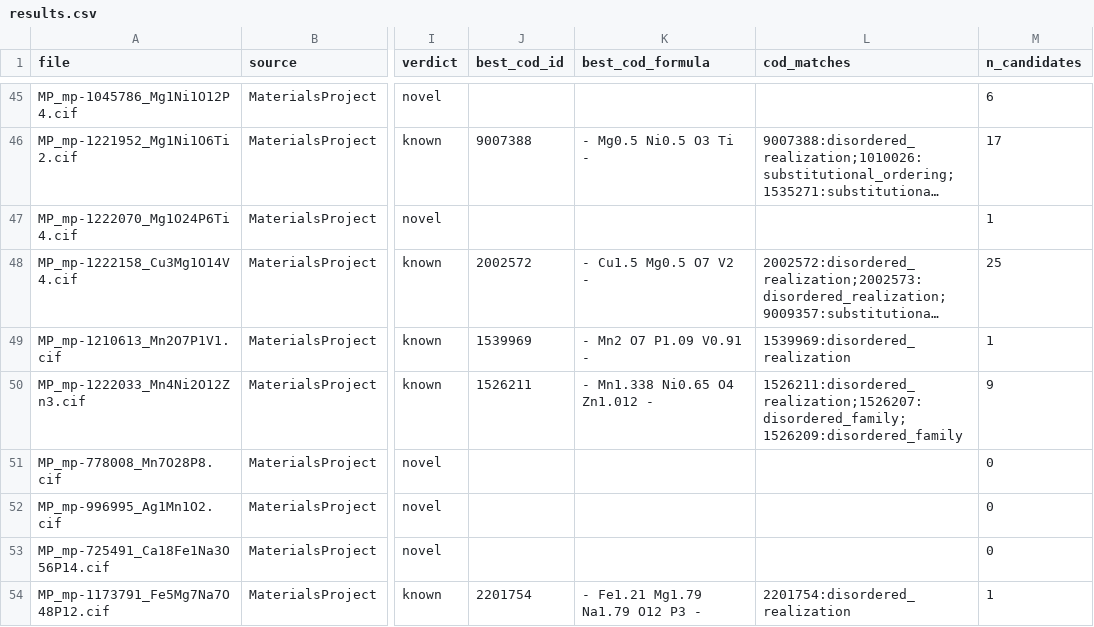
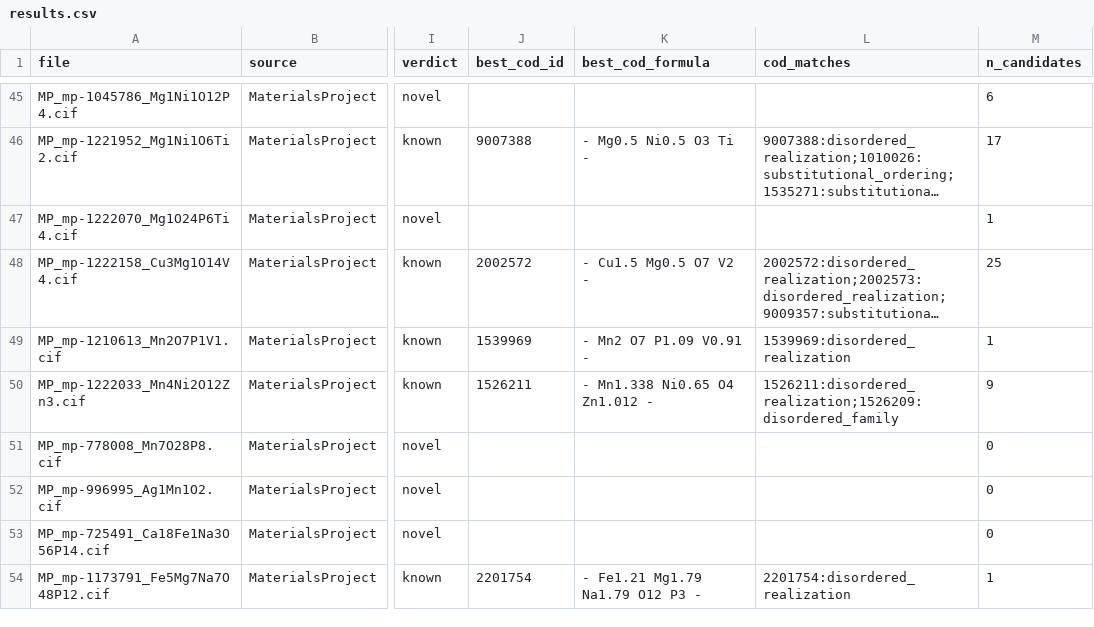
Before and after one commit to kazeevn/OpenDisorder, a CSV file: benchmarks/literature/results.csv, drawn as a sheet; only a part is shown, gaps mark what is left out; long unchanged cells end in …; the diff covers the shown part only; the diff names each change by its address in the sheet, - before the commit and + after, or states it on an @@ line.

```diff
--- a/benchmarks/literature/results.csv
+++ b/benchmarks/literature/results.csv
-L50 (cod_matches): 1526211:disordered_realization;1526207:disordered_family;1526209:disordered_family
+L50 (cod_matches): 1526211:disordered_realization;1526209:disordered_family
```
Also changed, not shown: 7 edited cells elsewhere in this file, benchmarks/mattergen_baseline/literature_comparison.csv, 4 other files.
